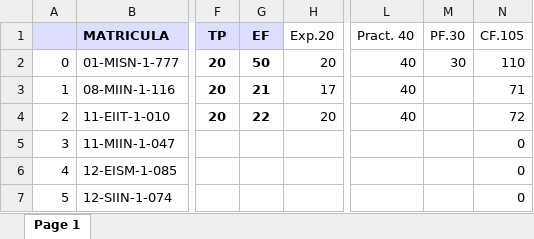
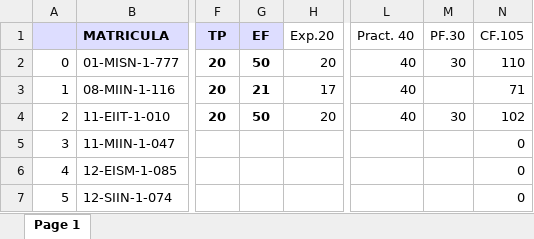
Before and after one commit to sgermosen/DocumentosUniversitarios, an Excel workbook: OYM/_DocumentosComunes/BDatos.xlsx, sheet Page 1, drawn as a sheet; only a part is shown, gaps mark what is left out; values as stored, in another font and other column widths than the file's, no borders; the diff names each change by its address in the sheet, - before the commit and + after, or states it on an @@ line.

Commit message:
up

```diff
--- a/OYM/_DocumentosComunes/BDatos.xlsx (sheet Page 1)
+++ b/OYM/_DocumentosComunes/BDatos.xlsx (sheet Page 1)
-G4 (EF): 22
+G4 (EF): 50
-M4 (PF.30): (empty)
+M4 (PF.30): 30
-N4 (CF.105): 72
+N4 (CF.105): 102
```
